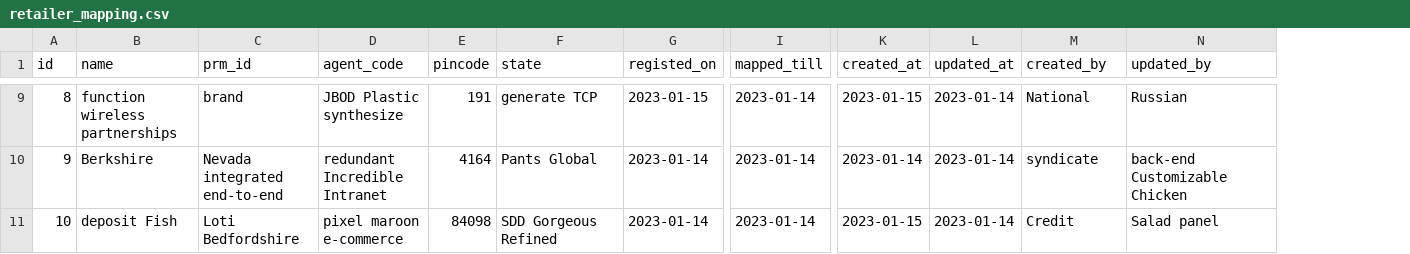
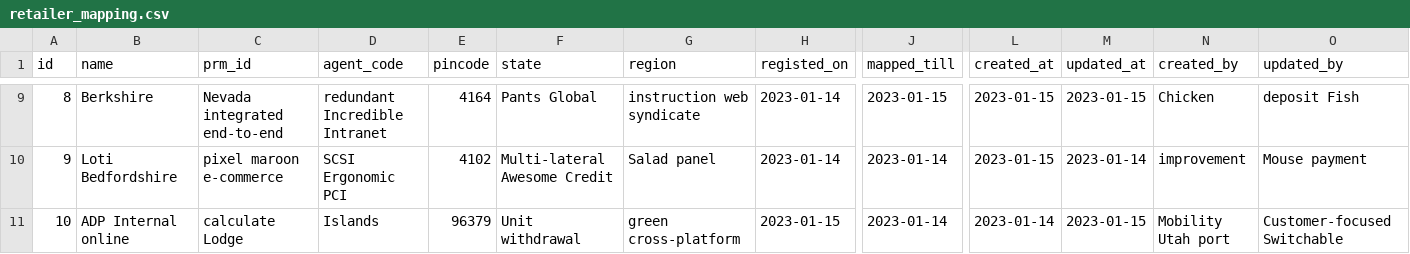
Before and after one commit to arpanm/SalesForce, a CSV file: src/main/resources/config/liquibase/fake-data/retailer_mapping.csv, drawn as a sheet; only a part is shown, gaps mark what is left out; addresses are those after the commit; the diff covers the shown part only; the diff names each change by its address in the sheet, - before the commit and + after, or states it on an @@ line.

```diff
--- a/src/main/resources/config/liquibase/fake-data/retailer_mapping.csv
+++ b/src/main/resources/config/liquibase/fake-data/retailer_mapping.csv
+column G (region), rows 9-11: instruction web syndicate | Salad panel | green cross-platform
-B9 (name): function wireless partnerships
+B9 (name): Berkshire
-C9 (prm_id): brand
+C9 (prm_id): Nevada integrated end-to-end
-D9 (agent_code): JBOD Plastic synthesize
+D9 (agent_code): redundant Incredible Intranet
-E9 (pincode): 191
+E9 (pincode): 4164
-F9 (state): generate TCP
+F9 (state): Pants Global
-H9 (registed_on): 2023-01-15
+H9 (registed_on): 2023-01-14
-J9 (mapped_till): 2023-01-14
+J9 (mapped_till): 2023-01-15
-M9 (updated_at): 2023-01-14
+M9 (updated_at): 2023-01-15
-N9 (created_by): National
+N9 (created_by): Chicken
-O9 (updated_by): Russian
+O9 (updated_by): deposit Fish
-B10 (name): Berkshire
+B10 (name): Loti Bedfordshire
-C10 (prm_id): Nevada integrated end-to-end
+C10 (prm_id): pixel maroon e-commerce
-D10 (agent_code): redundant Incredible Intranet
+D10 (agent_code): SCSI Ergonomic PCI
-E10 (pincode): 4164
+E10 (pincode): 4102
-F10 (state): Pants Global
+F10 (state): Multi-lateral Awesome Credit
-L10 (created_at): 2023-01-14
+L10 (created_at): 2023-01-15
-N10 (created_by): syndicate
+N10 (created_by): improvement
-O10 (updated_by): back-end Customizable Chicken
+O10 (updated_by): Mouse payment
-B11 (name): deposit Fish
+B11 (name): ADP Internal online
-C11 (prm_id): Loti Bedfordshire
+C11 (prm_id): calculate Lodge
-D11 (agent_code): pixel maroon e-commerce
+D11 (agent_code): Islands
-E11 (pincode): 84098
+E11 (pincode): 96379
-F11 (state): SDD Gorgeous Refined
+F11 (state): Unit withdrawal
-H11 (registed_on): 2023-01-14
+H11 (registed_on): 2023-01-15
-L11 (created_at): 2023-01-15
+L11 (created_at): 2023-01-14
-M11 (updated_at): 2023-01-14
+M11 (updated_at): 2023-01-15
-N11 (created_by): Credit
+N11 (created_by): Mobility Utah port
-O11 (updated_by): Salad panel
+O11 (updated_by): Customer-focused Switchable
```
Also changed, not shown: 59 edited cells elsewhere in this file, src/main/resources/config/liquibase/fake-data/sales_force_user.csv, src/main/resources/config/liquibase/fake-data/sales_target_filter.csv, 30 other files.
